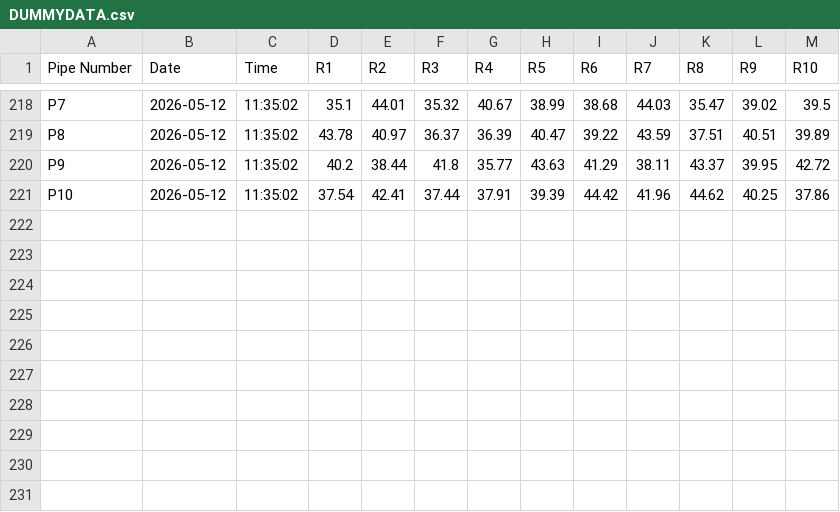
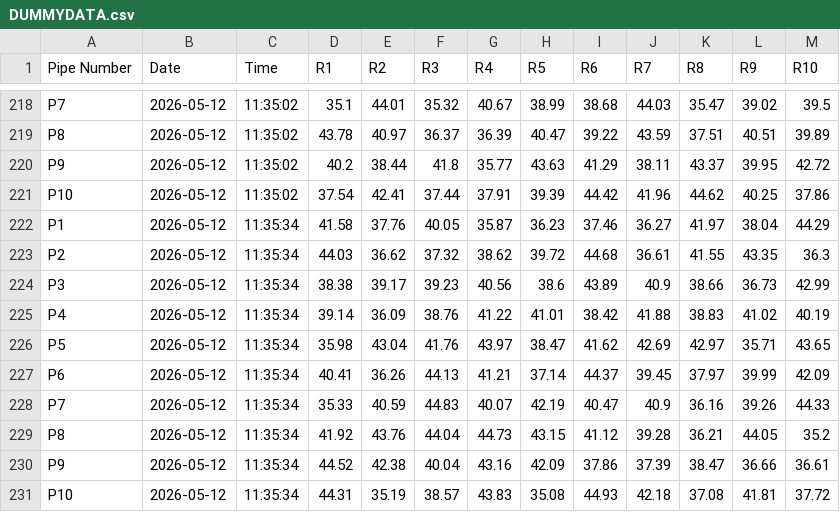
Before and after one commit to ArghaD-SAP/Testdata, a CSV file: DUMMYDATA.csv, drawn as a sheet; only a part is shown, gaps mark what is left out; the diff names each change by its address in the sheet, - before the commit and + after, or states it on an @@ line.

Commit message:
Data updated at 2026-05-12 11:35:34

```diff
--- a/DUMMYDATA.csv
+++ b/DUMMYDATA.csv
+row 222: P1 | 2026-05-12 | 11:35:34 | 41.58 | 37.76 | 40.05 | 35.87 | 36.23 | 37.46 | 36.27 | 41.97 | 38.04 | 44.29
+row 223: P2 | 2026-05-12 | 11:35:34 | 44.03 | 36.62 | 37.32 | 38.62 | 39.72 | 44.68 | 36.61 | 41.55 | 43.35 | 36.3
+row 224: P3 | 2026-05-12 | 11:35:34 | 38.38 | 39.17 | 39.23 | 40.56 | 38.6 | 43.89 | 40.9 | 38.66 | 36.73 | 42.99
+row 225: P4 | 2026-05-12 | 11:35:34 | 39.14 | 36.09 | 38.76 | 41.22 | 41.01 | 38.42 | 41.88 | 38.83 | 41.02 | 40.19
+row 226: P5 | 2026-05-12 | 11:35:34 | 35.98 | 43.04 | 41.76 | 43.97 | 38.47 | 41.62 | 42.69 | 42.97 | 35.71 | 43.65
+row 227: P6 | 2026-05-12 | 11:35:34 | 40.41 | 36.26 | 44.13 | 41.21 | 37.14 | 44.37 | 39.45 | 37.97 | 39.99 | 42.09
+row 228: P7 | 2026-05-12 | 11:35:34 | 35.33 | 40.59 | 44.83 | 40.07 | 42.19 | 40.47 | 40.9 | 36.16 | 39.26 | 44.33
+row 229: P8 | 2026-05-12 | 11:35:34 | 41.92 | 43.76 | 44.04 | 44.73 | 43.15 | 41.12 | 39.28 | 36.21 | 44.05 | 35.2
+row 230: P9 | 2026-05-12 | 11:35:34 | 44.52 | 42.38 | 40.04 | 43.16 | 42.09 | 37.86 | 37.39 | 38.47 | 36.66 | 36.61
+row 231: P10 | 2026-05-12 | 11:35:34 | 44.31 | 35.19 | 38.57 | 43.83 | 35.08 | 44.93 | 42.18 | 37.08 | 41.81 | 37.72
```
